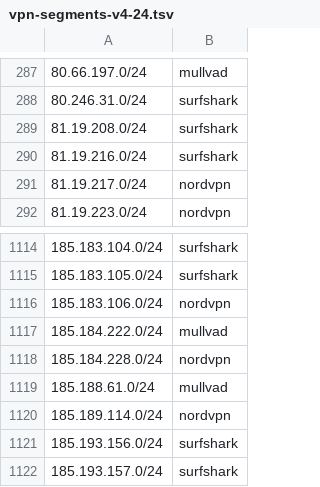
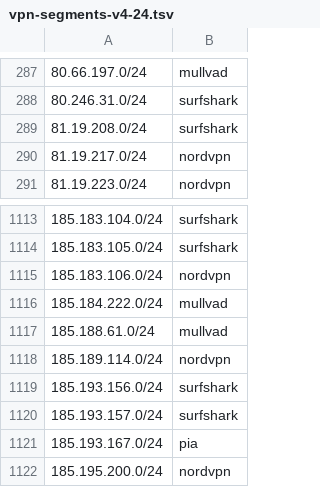
Before and after one commit to k0jir0900/nexus, a TSV file: vpn-finder/segments/vpn-segments-v4-24.tsv, drawn as a sheet; only a part is shown, gaps mark what is left out; the shorter side is filled out with more unchanged rows.

```diff
--- a/vpn-finder/segments/vpn-segments-v4-24.tsv
+++ b/vpn-finder/segments/vpn-segments-v4-24.tsv
@@ -289,3 +289,2 @@
 81.19.208.0/24	surfshark
-81.19.216.0/24	surfshark
 81.19.217.0/24	nordvpn
@@ -1117,3 +1116,2 @@
 185.184.222.0/24	mullvad
-185.184.228.0/24	nordvpn
 185.188.61.0/24	mullvad
```
Also changed, not shown: vpn-finder/providers/vpn-ipvanish-v4.csv, vpn-finder/providers/vpn-mullvad-v4.csv, 12 other files.
